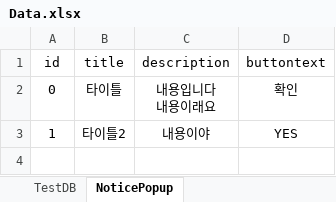
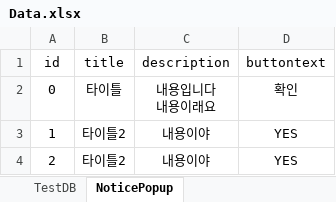
Before and after one commit to M0000000N/KGA_SUPERmetaVR, an Excel workbook: KGA_SUPERmetaVR/Assets/Sheet/Data.xlsx, sheet NoticePopup, drawn as a sheet; values as stored, in another font and other column widths than the file's, no borders; the diff names each change by its address in the sheet, - before the commit and + after, or states it on an @@ line.

```diff
--- a/KGA_SUPERmetaVR/Assets/Sheet/Data.xlsx (sheet NoticePopup)
+++ b/KGA_SUPERmetaVR/Assets/Sheet/Data.xlsx (sheet NoticePopup)
+row 4: 2 | 타이틀2 | 내용이야 | YES
```
